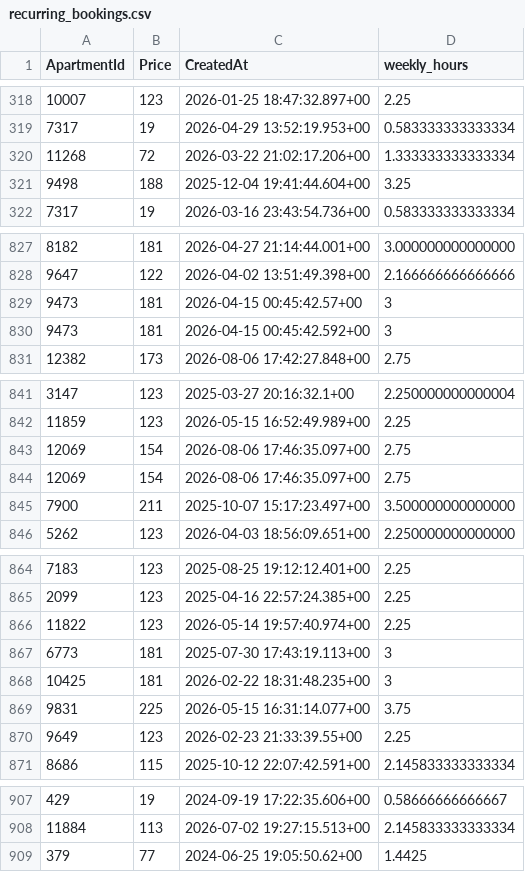
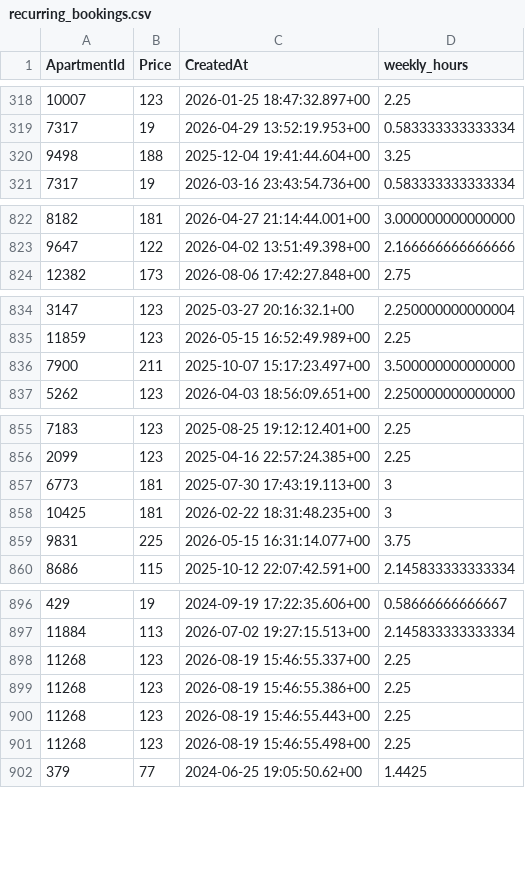
Before and after one commit to AryanGupta-Faireez/demand-dashboard, a CSV file: data/recurring_bookings.csv, drawn as a sheet; only a part is shown, gaps mark what is left out; the diff covers the shown part only.

```diff
--- a/data/recurring_bookings.csv
+++ b/data/recurring_bookings.csv
@@ -319,3 +319,2 @@ ApartmentId,Price,CreatedAt,weekly_hours
 7317,19,2026-04-29 13:52:19.953+00,0.583333333333334
-11268,72,2026-03-22 21:02:17.206+00,1.333333333333334
 9498,188,2025-12-04 19:41:44.604+00,3.25
@@ -828,4 +823,2 @@ ApartmentId,Price,CreatedAt,weekly_hours
 9647,122,2026-04-02 13:51:49.398+00,2.166666666666666
-9473,181,2026-04-15 00:45:42.57+00,3
-9473,181,2026-04-15 00:45:42.592+00,3
 12382,173,2026-08-06 17:42:27.848+00,2.75
@@ -842,4 +835,2 @@ ApartmentId,Price,CreatedAt,weekly_hours
 11859,123,2026-05-15 16:52:49.989+00,2.25
-12069,154,2026-08-06 17:46:35.097+00,2.75
-12069,154,2026-08-06 17:46:35.097+00,2.75
 7900,211,2025-10-07 15:17:23.497+00,3.500000000000000
@@ -865,3 +856,2 @@ ApartmentId,Price,CreatedAt,weekly_hours
 2099,123,2025-04-16 22:57:24.385+00,2.25
-11822,123,2026-05-14 19:57:40.974+00,2.25
 6773,181,2025-07-30 17:43:19.113+00,3
@@ -869,3 +859,2 @@ ApartmentId,Price,CreatedAt,weekly_hours
 9831,225,2026-05-15 16:31:14.077+00,3.75
-9649,123,2026-02-23 21:33:39.55+00,2.25
 8686,115,2025-10-12 22:07:42.591+00,2.145833333333334
@@ -908,2 +897,6 @@ ApartmentId,Price,CreatedAt,weekly_hours
 11884,113,2026-07-02 19:27:15.513+00,2.145833333333334
+11268,123,2026-08-19 15:46:55.337+00,2.25
+11268,123,2026-08-19 15:46:55.386+00,2.25
+11268,123,2026-08-19 15:46:55.443+00,2.25
+11268,123,2026-08-19 15:46:55.498+00,2.25
 379,77,2024-06-25 19:05:50.62+00,1.4425
```
Also changed, not shown: 1 added row and 8 removed rows elsewhere in this file, data/apartments.csv, data/promotions.csv, 3 other files.
